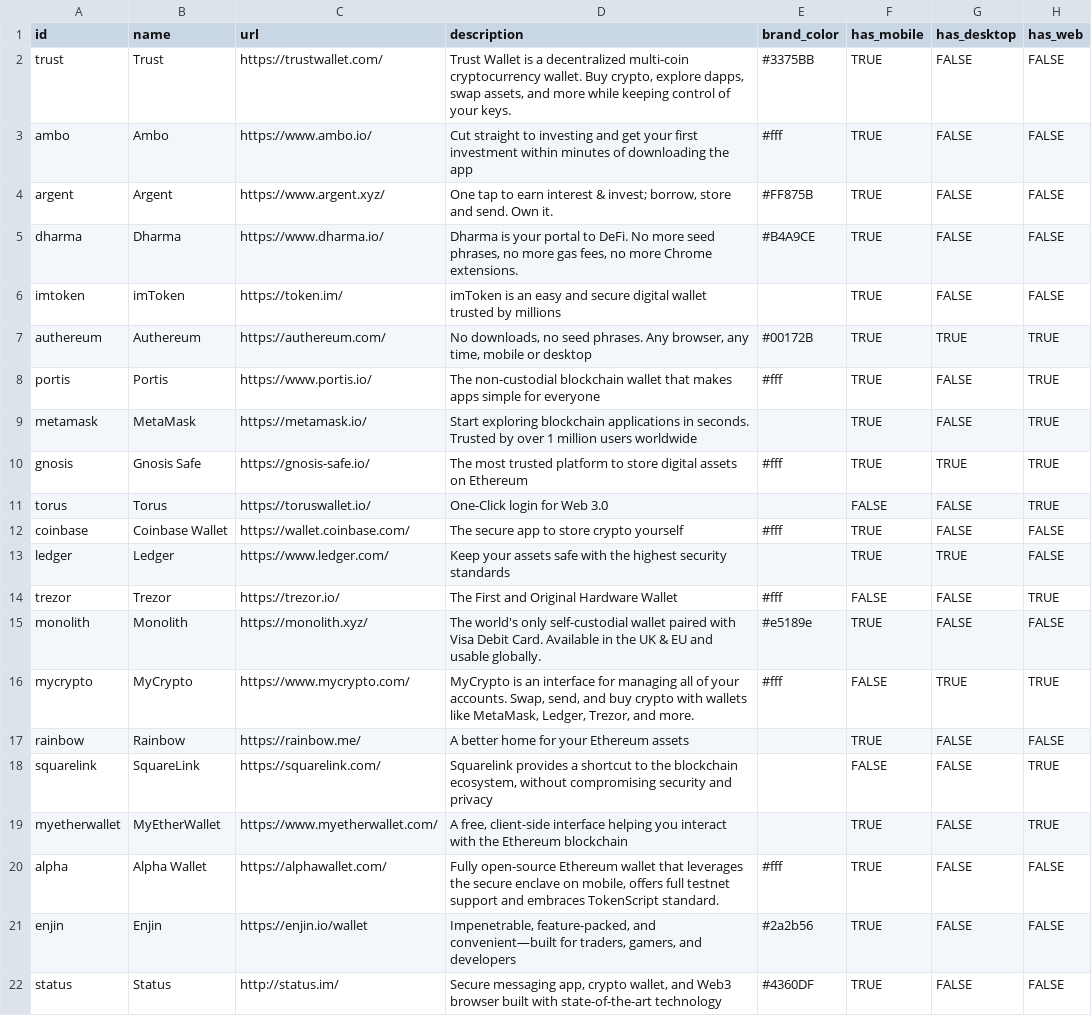
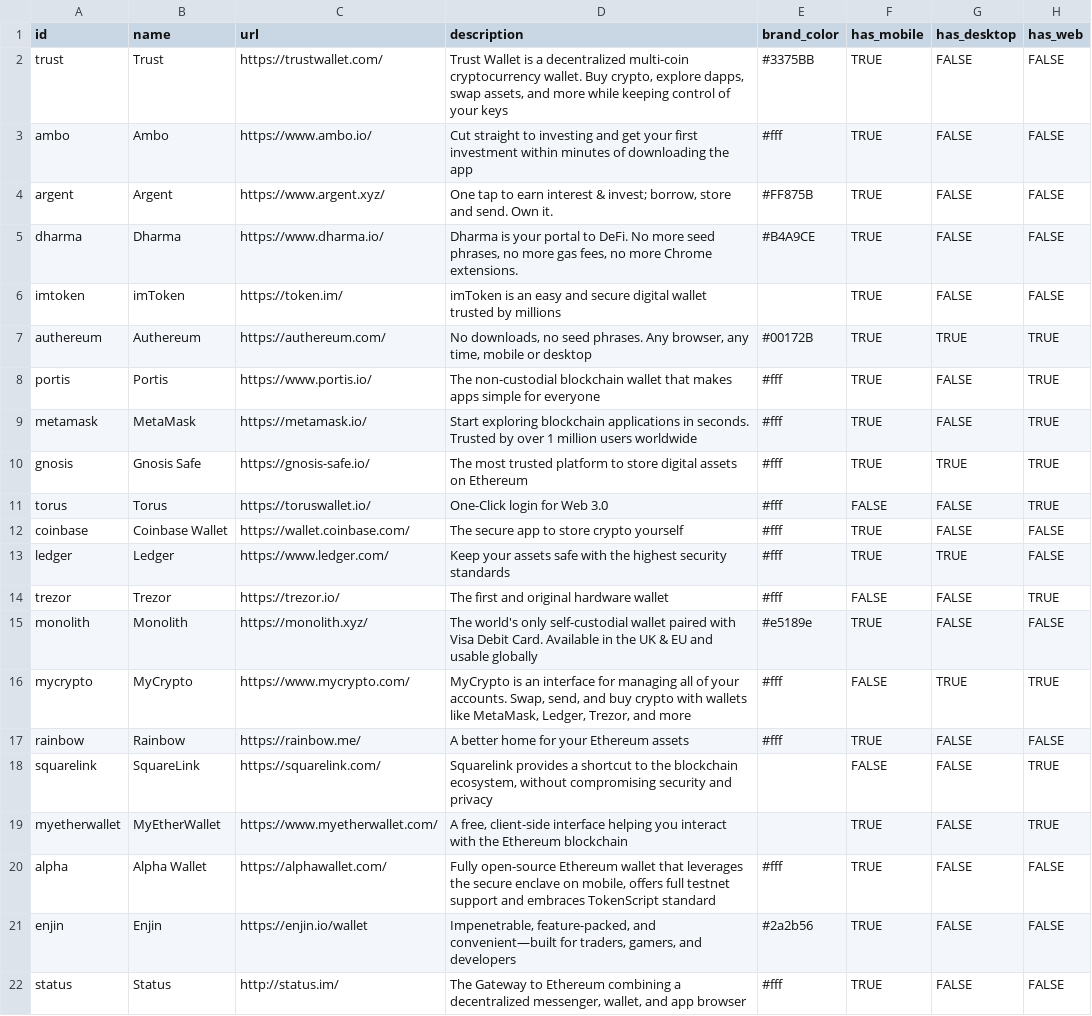
Before and after one commit to starwolf0320/react-gatsby-ethereum.org, a CSV file: src/data/wallets.csv, drawn as a sheet; only a part is shown; the diff names each change by its address in the sheet, - before the commit and + after, or states it on an @@ line.

Commit message:
standardised csv data

```diff
--- a/src/data/wallets.csv
+++ b/src/data/wallets.csv
-D2 (description): …of your keys.
+D2 (description): …of your keys
-E9 (brand_color): (empty)
+E9 (brand_color): #fff
-E11 (brand_color): (empty)
+E11 (brand_color): #fff
-E13 (brand_color): (empty)
+E13 (brand_color): #fff
-D14 (description): The First and Original Hardware Wallet
+D14 (description): The first and original hardware wallet
-D15 (description): …and usable globally.
+D15 (description): …and usable globally
-D16 (description): …Trezor, and more.
+D16 (description): …Trezor, and more
-E17 (brand_color): (empty)
+E17 (brand_color): #fff
-D20 (description): …embraces TokenScript standard.
+D20 (description): …embraces TokenScript standard
-D22 (description): Secure messaging app, crypto wallet, and Web3 browser built with state-of-the-art technology
+D22 (description): The Gateway to Ethereum combining a decentralized messenger, wallet, and app browser
-E22 (brand_color): #4360DF
+E22 (brand_color): #fff
```
